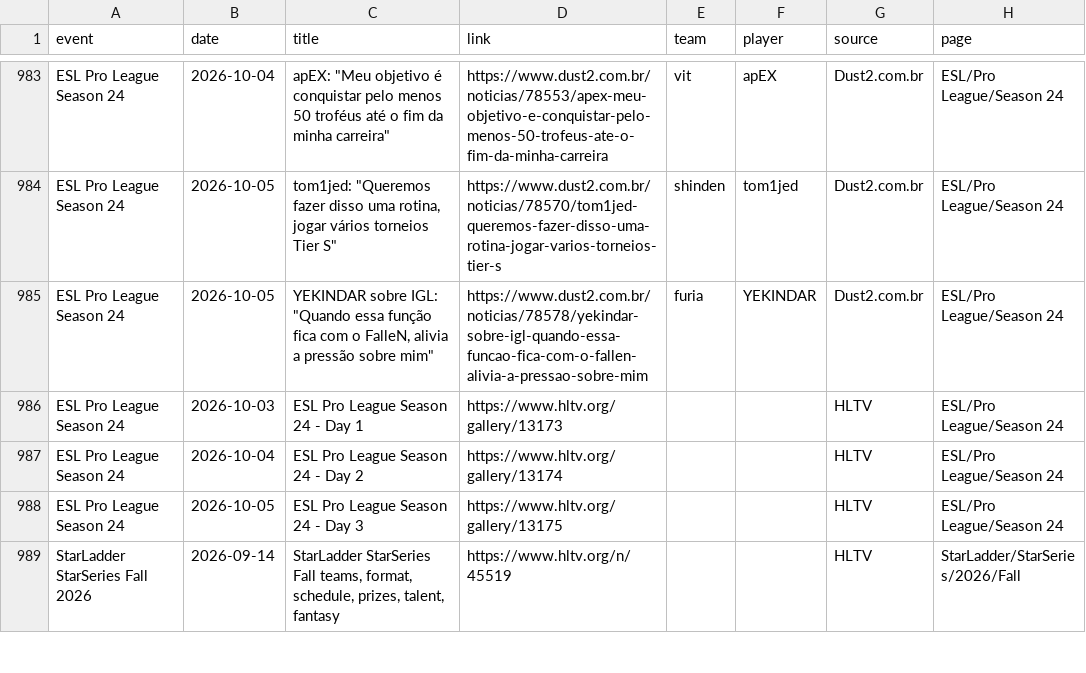
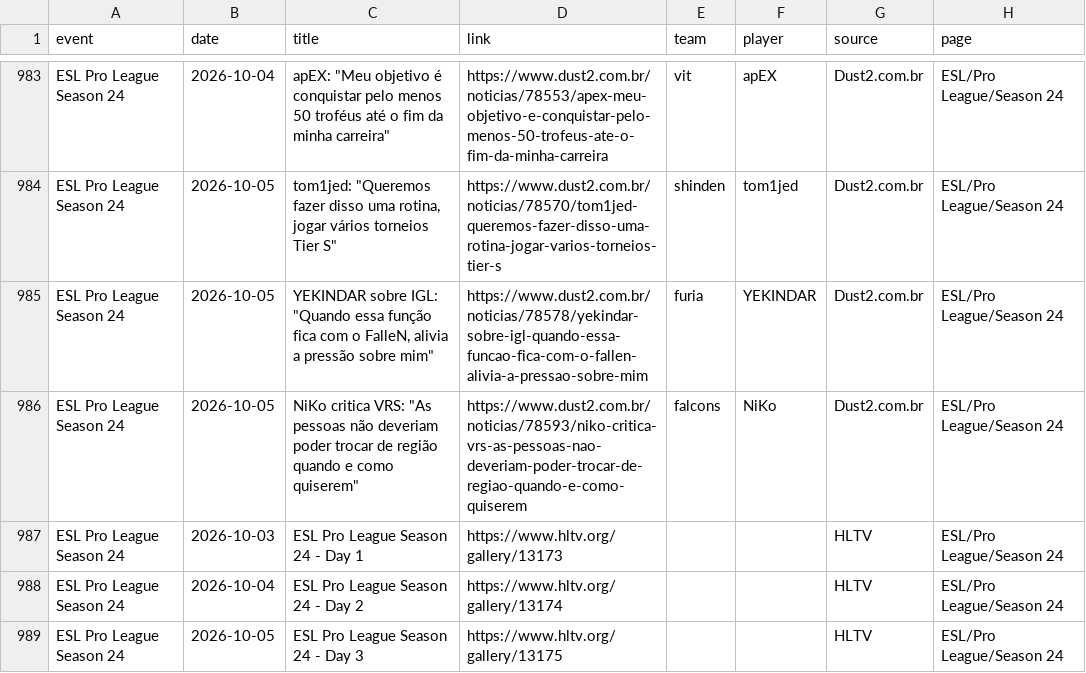
Before and after one commit to sb291099-create/Cs2-form, a CSV file: data/media.csv, drawn as a sheet; only a part is shown, gaps mark what is left out; the shorter side is filled out with more unchanged rows.

```diff
--- a/data/media.csv
+++ b/data/media.csv
@@ -985,2 +985,3 @@ ESL Pro League Season 24,2026-10-05,"tom1jed: ""Queremos fazer disso uma rotina,
 ESL Pro League Season 24,2026-10-05,"YEKINDAR sobre IGL: ""Quando essa função fica com o FalleN, alivia a pressão sobre mim""",https://www.dust2.com.br/noticias/78578/yekindar-sobre-igl-quando-essa-funcao-fica-com-o-fallen-alivia-a-pressao-sobre-mim,furia,YEKINDAR,Dust2.com.br,ESL/Pro League/Season 24
+ESL Pro League Season 24,2026-10-05,"NiKo critica VRS: ""As pessoas não deveriam poder trocar de região quando e como quiserem""",https://www.dust2.com.br/noticias/78593/niko-critica-vrs-as-pessoas-nao-deveriam-poder-trocar-de-regiao-quando-e-como-quiserem,falcons,NiKo,Dust2.com.br,ESL/Pro League/Season 24
 ESL Pro League Season 24,2026-10-03,ESL Pro League Season 24 - Day 1,https://www.hltv.org/gallery/13173,,,HLTV,ESL/Pro League/Season 24
```
Also changed, not shown: data/news.csv, data/rosters.csv, 2 other files.
